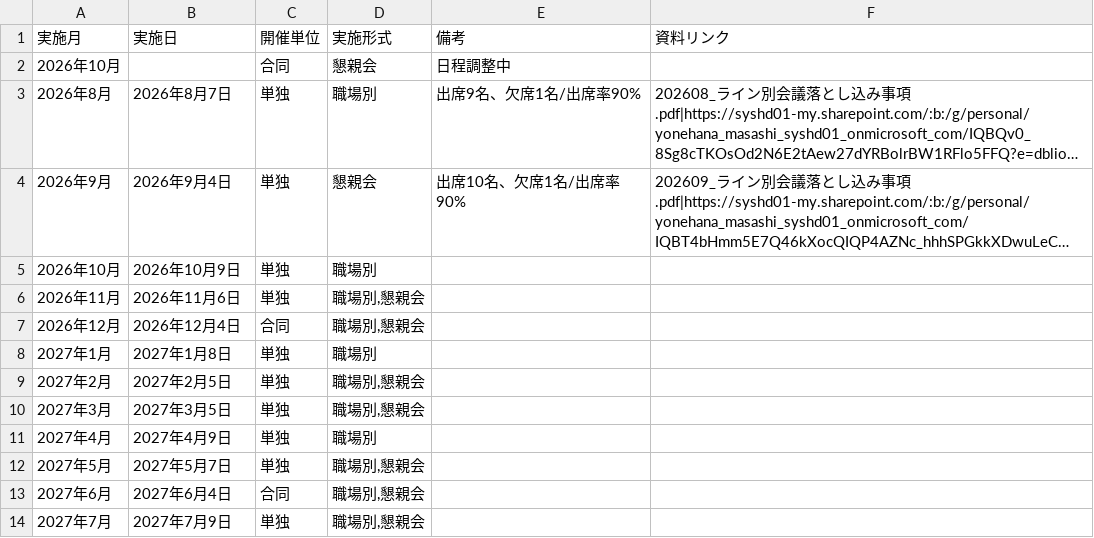
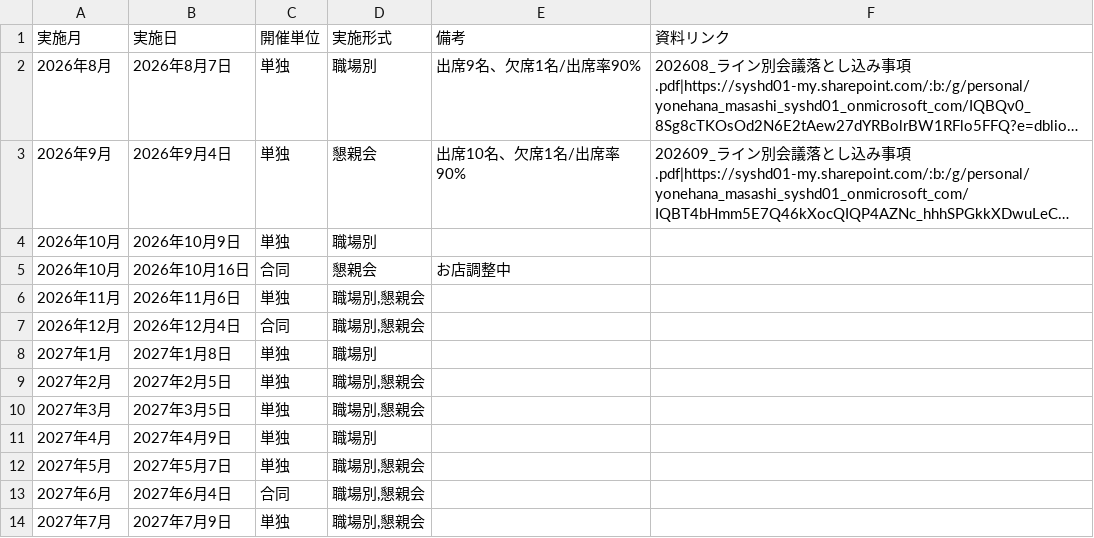
Before and after one commit to my000594/team-dashboard-fy2027, a CSV file: data/meeting_plan.csv, drawn as a sheet; long unchanged cells end in …; removed rows and columns are numbered as before the commit, all else as after; the diff names each change by its address in the sheet, - before the commit and + after, or states it on an @@ line.

```diff
--- a/data/meeting_plan.csv
+++ b/data/meeting_plan.csv
-row 2: 2026年10月 |  | 合同 | 懇親会 | 日程調整中
+row 5: 2026年10月 | 2026年10月16日 | 合同 | 懇親会 | お店調整中
```
Also changed, not shown: data/chronicle.csv.
